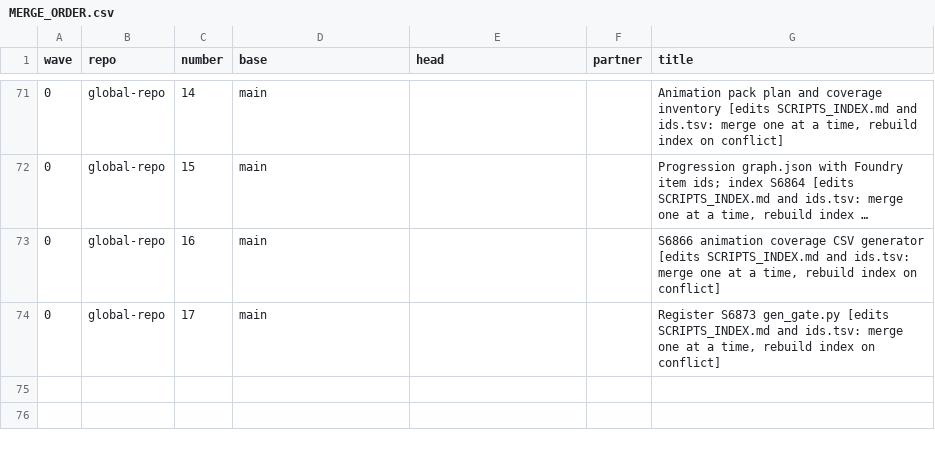
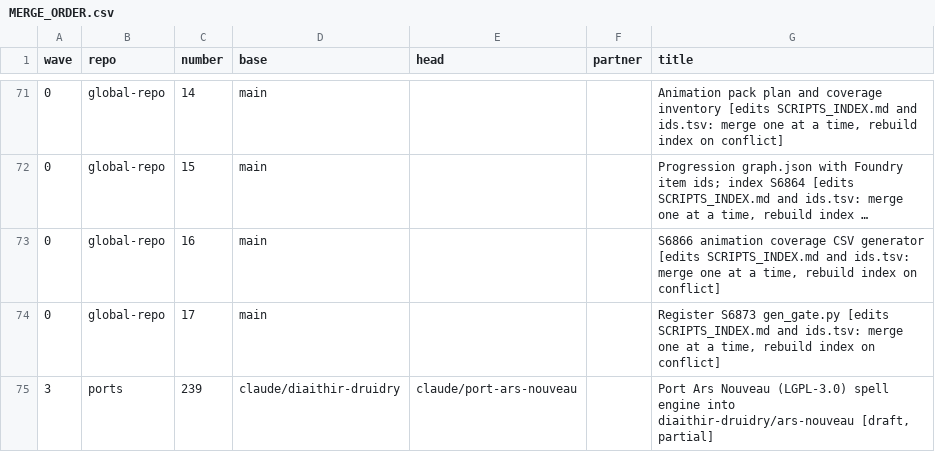
Before and after one commit to GeddyLifeson/Global-Repo, a CSV file: throughput/MERGE_ORDER.csv, drawn as a sheet; only a part is shown, gaps mark what is left out; long unchanged cells end in ….

```diff
--- a/throughput/MERGE_ORDER.csv
+++ b/throughput/MERGE_ORDER.csv
@@ -74 +74,2 @@ wave,repo,number,base,head,partner,title
 0,global-repo,17,main,,,"Register S6873 gen_gate.py [edits SCRIPTS_INDEX.md and ids.tsv: merge one at a time, rebuild index on conflict]"
+3,ports,239,claude/diaithir-druidry,claude/port-ars-nouveau,,"Port Ars Nouveau (LGPL-3.0) spell engine into diaithir-druidry/ars-nouveau [draft, partial]"
```
